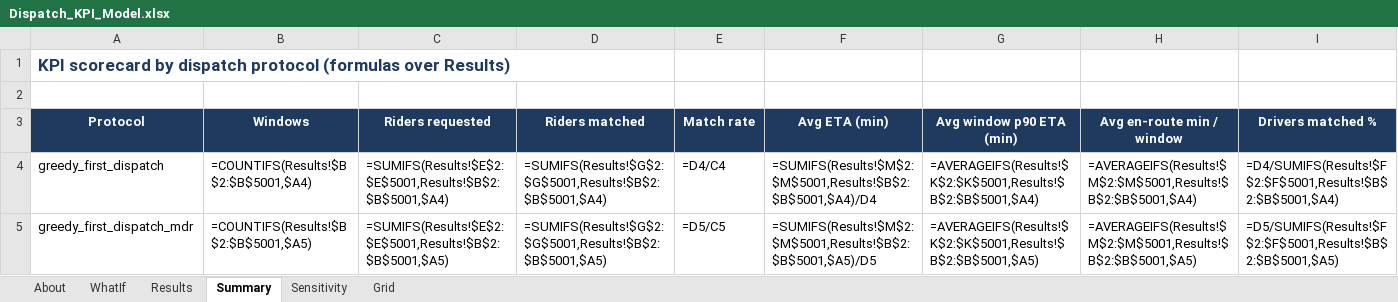
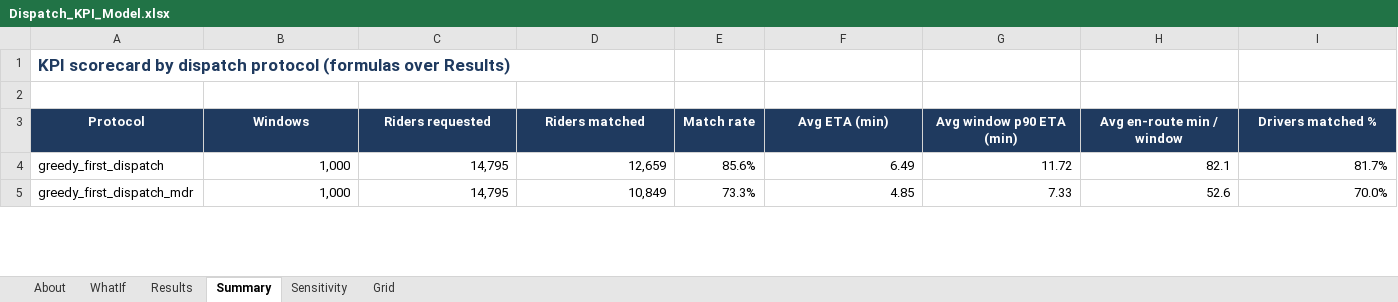
Before and after one commit to omkarvyas7/Data-Analytics-Portfolio, an Excel workbook: Optimizing-Ride-Hailing-Services-Uber/excel/Dispatch_KPI_Model.xlsx, sheet Summary, drawn as a sheet; only a part is shown; values as stored, in another font and other column widths than the file's, no borders; formulas without a stored value are shown as written; charts and pictures and conditional formats not drawn; the diff covers the shown part only; the diff names each change by its address in the sheet, - before the commit and + after, or states it on an @@ line.

```diff
--- a/Optimizing-Ride-Hailing-Services-Uber/excel/Dispatch_KPI_Model.xlsx (sheet Summary)
+++ b/Optimizing-Ride-Hailing-Services-Uber/excel/Dispatch_KPI_Model.xlsx (sheet Summary)
-B4 (Windows): =COUNTIFS(Results!$B$2:$B$5001,$A4)
+B4 (Windows): 1,000
-C4 (Riders requested): =SUMIFS(Results!$E$2:$E$5001,Results!$B$2:$B$5001,$A4)
+C4 (Riders requested): 14,795
-D4 (Riders matched): =SUMIFS(Results!$G$2:$G$5001,Results!$B$2:$B$5001,$A4)
+D4 (Riders matched): 12,659
-E4 (Match rate): =D4/C4
+E4 (Match rate): 85.6%
-F4 (Avg ETA (min)): =SUMIFS(Results!$M$2:$M$5001,Results!$B$2:$B$5001,$A4)/D4
+F4 (Avg ETA (min)): 6.49
-G4 (Avg window p90 ETA (min)): =AVERAGEIFS(Results!$K$2:$K$5001,Results!$B$2:$B$5001,$A4)
+G4 (Avg window p90 ETA (min)): 11.72
-H4 (Avg en-route min / window): =AVERAGEIFS(Results!$M$2:$M$5001,Results!$B$2:$B$5001,$A4)
+H4 (Avg en-route min / window): 82.1
-I4 (Drivers matched %): =D4/SUMIFS(Results!$F$2:$F$5001,Results!$B$2:$B$5001,$A4)
+I4 (Drivers matched %): 81.7%
-B5 (Windows): =COUNTIFS(Results!$B$2:$B$5001,$A5)
+B5 (Windows): 1,000
-C5 (Riders requested): =SUMIFS(Results!$E$2:$E$5001,Results!$B$2:$B$5001,$A5)
+C5 (Riders requested): 14,795
-D5 (Riders matched): =SUMIFS(Results!$G$2:$G$5001,Results!$B$2:$B$5001,$A5)
+D5 (Riders matched): 10,849
-E5 (Match rate): =D5/C5
+E5 (Match rate): 73.3%
-F5 (Avg ETA (min)): =SUMIFS(Results!$M$2:$M$5001,Results!$B$2:$B$5001,$A5)/D5
+F5 (Avg ETA (min)): 4.85
-G5 (Avg window p90 ETA (min)): =AVERAGEIFS(Results!$K$2:$K$5001,Results!$B$2:$B$5001,$A5)
+G5 (Avg window p90 ETA (min)): 7.33
-H5 (Avg en-route min / window): =AVERAGEIFS(Results!$M$2:$M$5001,Results!$B$2:$B$5001,$A5)
+H5 (Avg en-route min / window): 52.6
-I5 (Drivers matched %): =D5/SUMIFS(Results!$F$2:$F$5001,Results!$B$2:$B$5001,$A5)
+I5 (Drivers matched %): 70.0%
```
Also changed, not shown: 39 edited cells elsewhere in this sheet, sheet Grid, sheet Sensitivity, sheet WhatIf, charts or pictures, Are-Action-Movies-More-Successful-for-Disney-/excel/Disney_Genre_Performance.xlsx, Returns-Program-Health-Automated-Reporting/excel/Program_Tracker.xlsx, 3 other files.
